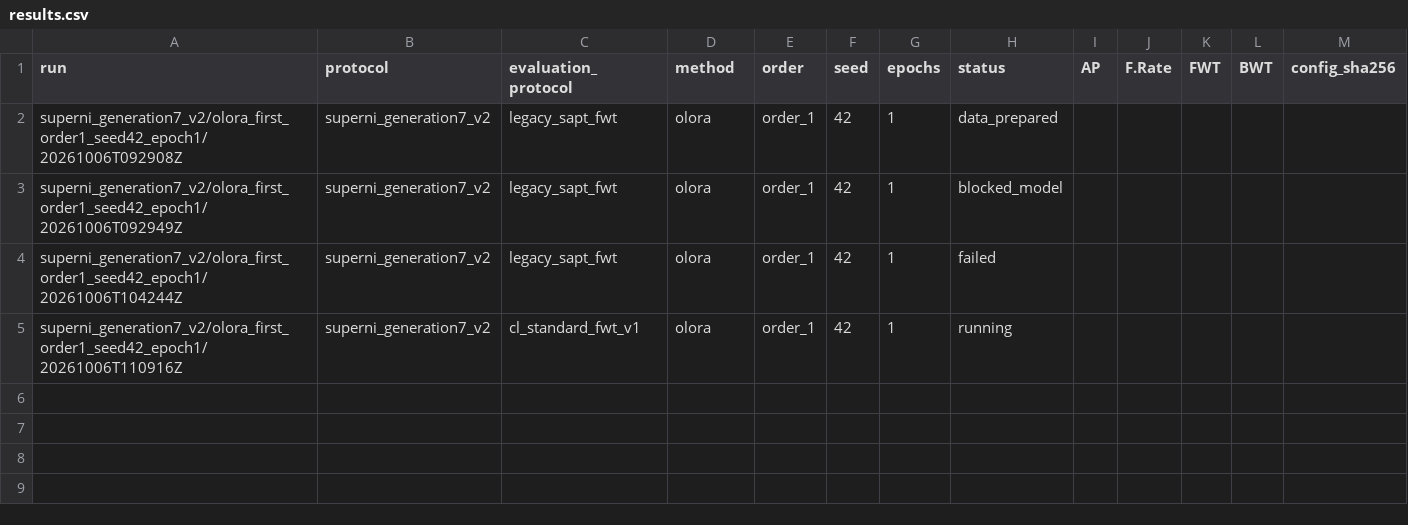
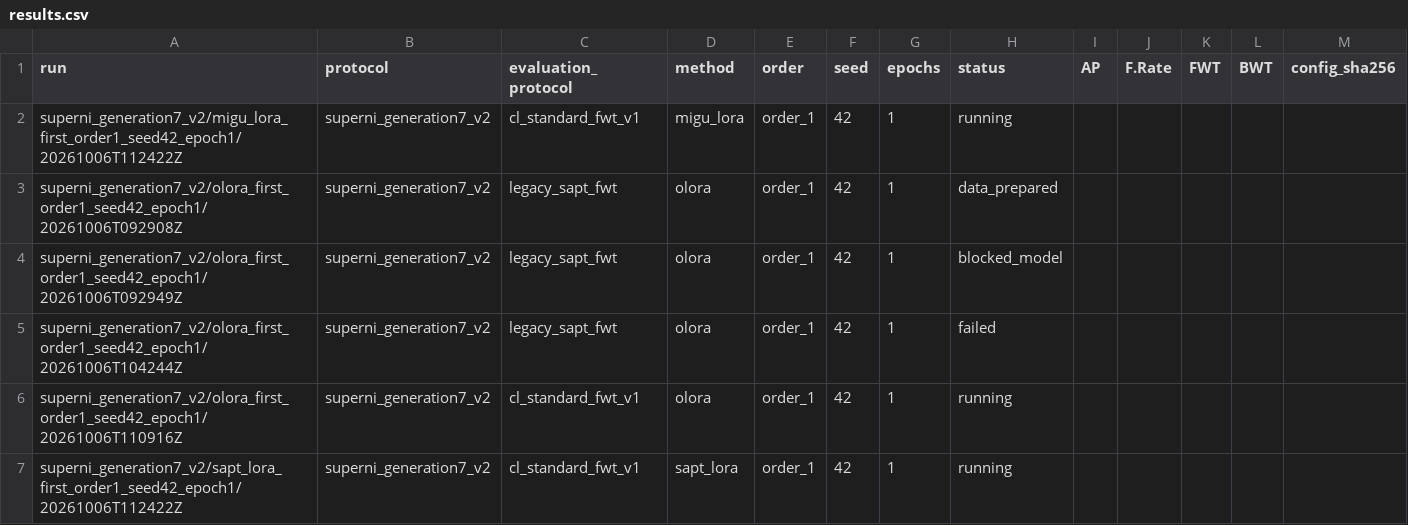
Before and after one commit to asafox2086/LLM-CL, a CSV file: summary/results.csv, drawn as a sheet; only a part is shown; rows hold the shown columns only; the diff names each change by its address in the sheet, - before the commit and + after, or states it on an @@ line.

```diff
--- a/summary/results.csv
+++ b/summary/results.csv
+row 2: superni_generation7_v2/migu_lora_first_order1_seed42_epoch1/20261006T112422Z | superni_generation7_v2 | cl_standard_fwt_v1 | migu_lora | order_1 | 42 | 1 | running
+row 7: superni_generation7_v2/sapt_lora_first_order1_seed42_epoch1/20261006T112422Z | superni_generation7_v2 | cl_standard_fwt_v1 | sapt_lora | order_1 | 42 | 1 | running
```
Also changed, not shown: 2 other files.
